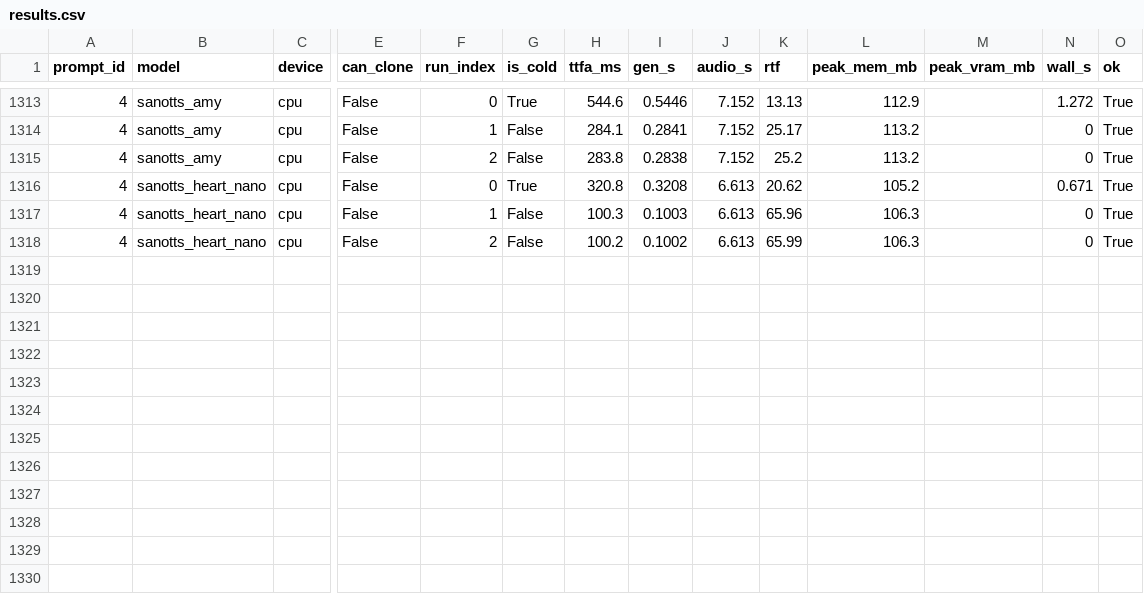
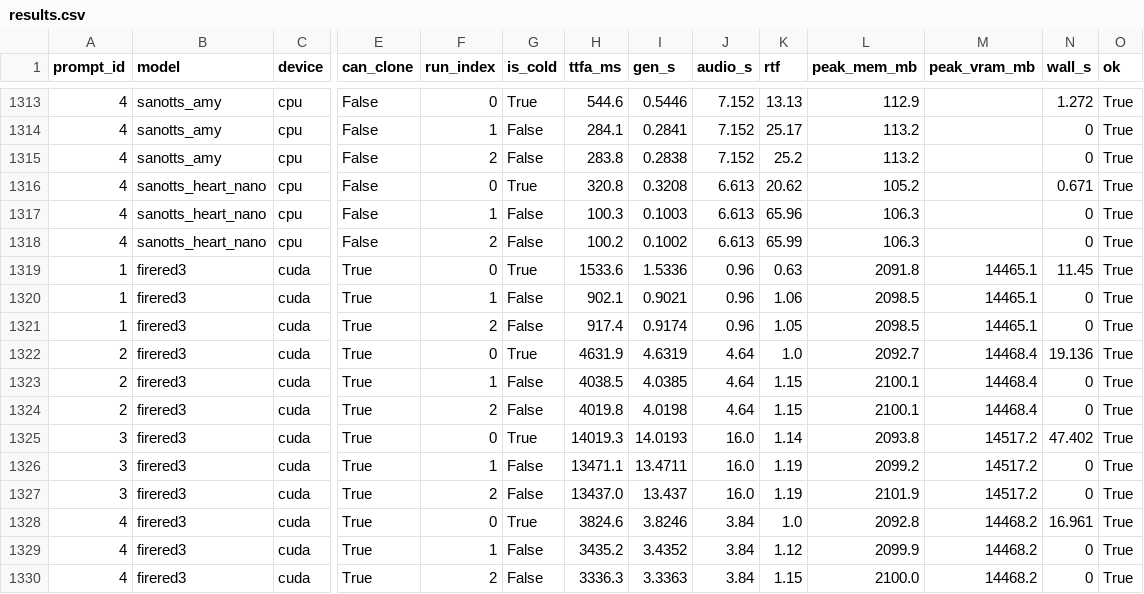
Before and after one commit to 5uck1ess/tts-bench, a CSV file: linux-default/results.csv, drawn as a sheet; only a part is shown, gaps mark what is left out; rows hold the shown columns only; the diff names each change by its address in the sheet, - before the commit and + after, or states it on an @@ line.

Commit message:
Publish FireRedTTS3 Linux-3090 speed rows + the new Scores cells
Speed only — Windows owns the FireRedTTS3 clips and already published them,
so no wavs are copied here. 12 NAQ-scrubbed rows appended to each of
linux-default/results.csv and linux-cloning/results.csv (4 prompts x 3 runs,
cuda, 24/24 ok), then the top-level pages rebuilt with --rebuild-pages.

Scores: scores.html now carries FireRedTTS3 and AuK Base/Flash, from the 28
windows-* clips scored on this box in 07d712c. AuK has no Linux speed rows --
it does not fit in 24 GB (see docs/known-issues.md).

Per-dir linux-default/linux-cloning index.html + speed.html regenerated from
the published NAQ-free CSV, same as 8e1e969 -- --rebuild-pages only touches the
top-level pages. samples.html deliberately left alone: it is the only page that
references wavs and no Linux FireRedTTS3 wavs are published. This also fixes the
per-dir titles, which 8e1e969 left reading "TTS Bench - tmpmh866buk" from a
tempdir used to rebuild them.

```diff
--- a/linux-default/results.csv
+++ b/linux-default/results.csv
+row 1319: 1 | firered3 | cuda | True | 0 | True | 1533.6 | 1.5336 | 0.96 | 0.63 | 2091.8 | 14465.1 | 11.45 | True
+row 1320: 1 | firered3 | cuda | True | 1 | False | 902.1 | 0.9021 | 0.96 | 1.06 | 2098.5 | 14465.1 | 0 | True
+row 1321: 1 | firered3 | cuda | True | 2 | False | 917.4 | 0.9174 | 0.96 | 1.05 | 2098.5 | 14465.1 | 0 | True
+row 1322: 2 | firered3 | cuda | True | 0 | True | 4631.9 | 4.6319 | 4.64 | 1.0 | 2092.7 | 14468.4 | 19.136 | True
+row 1323: 2 | firered3 | cuda | True | 1 | False | 4038.5 | 4.0385 | 4.64 | 1.15 | 2100.1 | 14468.4 | 0 | True
+row 1324: 2 | firered3 | cuda | True | 2 | False | 4019.8 | 4.0198 | 4.64 | 1.15 | 2100.1 | 14468.4 | 0 | True
+row 1325: 3 | firered3 | cuda | True | 0 | True | 14019.3 | 14.0193 | 16.0 | 1.14 | 2093.8 | 14517.2 | 47.402 | True
+row 1326: 3 | firered3 | cuda | True | 1 | False | 13471.1 | 13.4711 | 16.0 | 1.19 | 2099.2 | 14517.2 | 0 | True
+row 1327: 3 | firered3 | cuda | True | 2 | False | 13437.0 | 13.437 | 16.0 | 1.19 | 2101.9 | 14517.2 | 0 | True
+row 1328: 4 | firered3 | cuda | True | 0 | True | 3824.6 | 3.8246 | 3.84 | 1.0 | 2092.8 | 14468.2 | 16.961 | True
+row 1329: 4 | firered3 | cuda | True | 1 | False | 3435.2 | 3.4352 | 3.84 | 1.12 | 2099.9 | 14468.2 | 0 | True
+row 1330: 4 | firered3 | cuda | True | 2 | False | 3336.3 | 3.3363 | 3.84 | 1.15 | 2100.0 | 14468.2 | 0 | True
```
Also changed, not shown: linux-cloning/results.csv, 7 other files.
